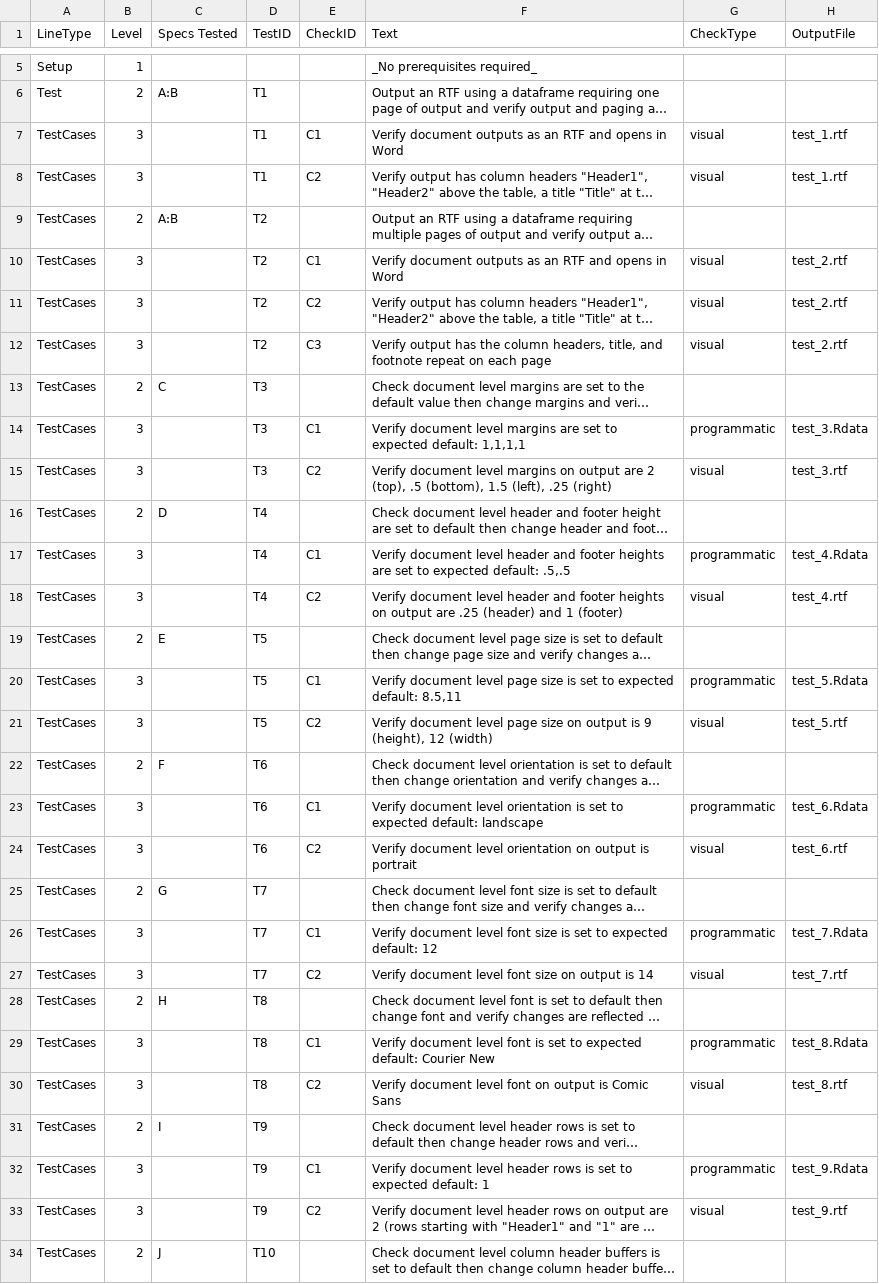
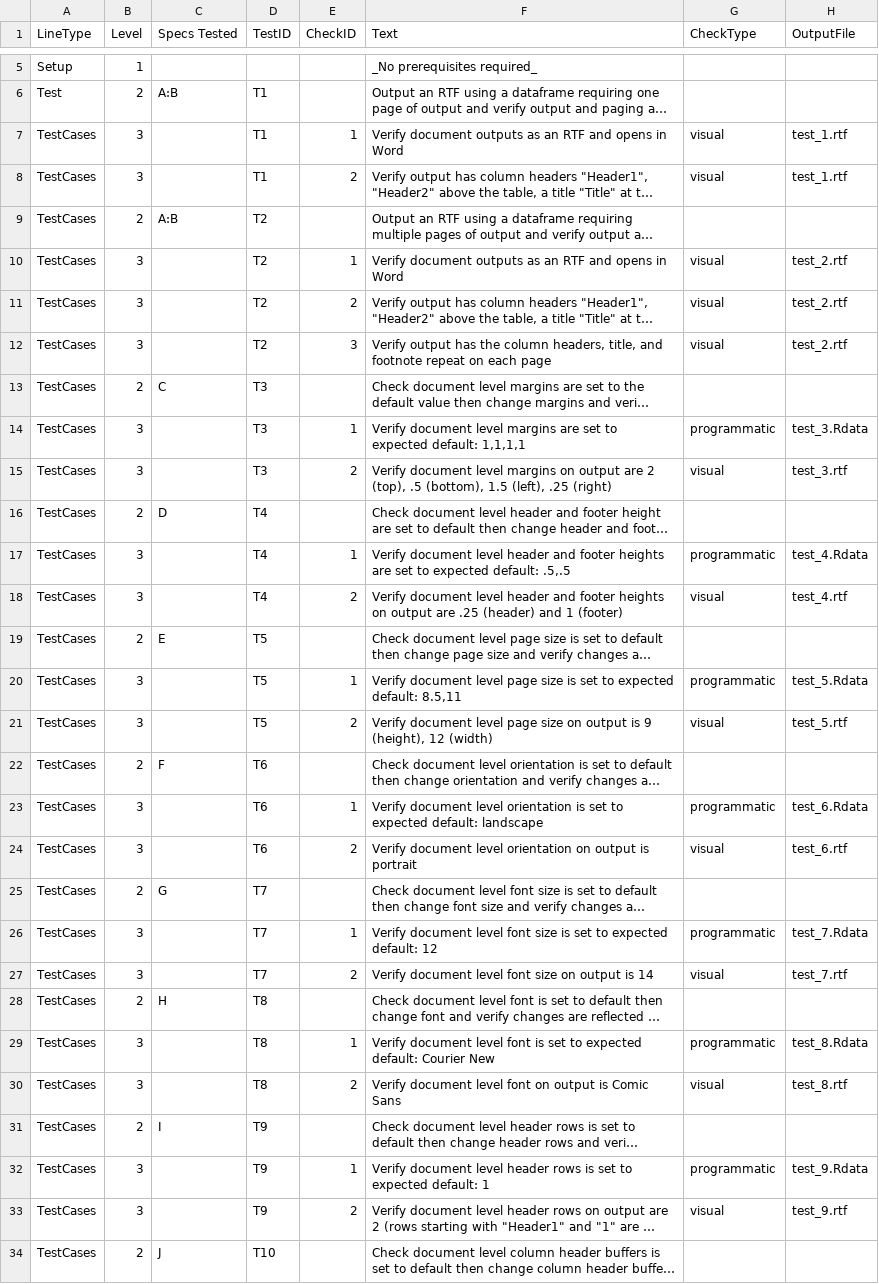
Before and after one commit to atorus-research/pharmaRTF, a CSV file: vignettes/test_cases.csv, drawn as a sheet; only a part is shown, gaps mark what is left out; long unchanged cells end in …; the diff covers the shown part only; the diff names each change by its address in the sheet, - before the commit and + after, or states it on an @@ line.

```diff
--- a/vignettes/test_cases.csv
+++ b/vignettes/test_cases.csv
-E7 (CheckID): C1
+E7 (CheckID): 1
-E8 (CheckID): C2
+E8 (CheckID): 2
-E10 (CheckID): C1
+E10 (CheckID): 1
-E11 (CheckID): C2
+E11 (CheckID): 2
-E12 (CheckID): C3
+E12 (CheckID): 3
-E14 (CheckID): C1
+E14 (CheckID): 1
-E15 (CheckID): C2
+E15 (CheckID): 2
-E17 (CheckID): C1
+E17 (CheckID): 1
-E18 (CheckID): C2
+E18 (CheckID): 2
-E20 (CheckID): C1
+E20 (CheckID): 1
-E21 (CheckID): C2
+E21 (CheckID): 2
-E23 (CheckID): C1
+E23 (CheckID): 1
-E24 (CheckID): C2
+E24 (CheckID): 2
-E26 (CheckID): C1
+E26 (CheckID): 1
-E27 (CheckID): C2
+E27 (CheckID): 2
-E29 (CheckID): C1
+E29 (CheckID): 1
-E30 (CheckID): C2
+E30 (CheckID): 2
-E32 (CheckID): C1
+E32 (CheckID): 1
-E33 (CheckID): C2
+E33 (CheckID): 2
```
Also changed, not shown: 3 added rows and 76 edited cells elsewhere in this file, 2 other files.
